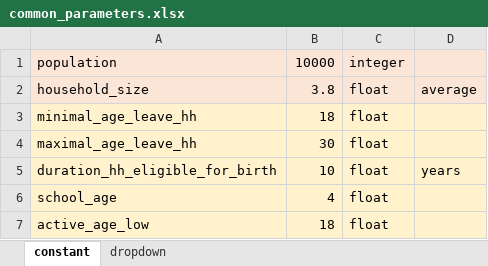
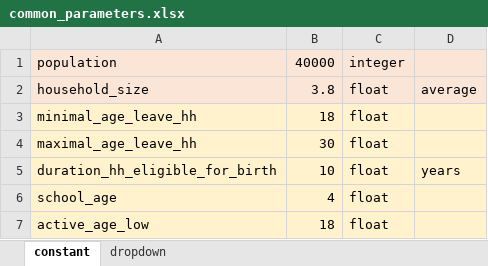
Before and after one commit to MonashBioinformaticsPlatform/SNAP-TB, an Excel workbook: spreadsheets/common_parameters.xlsx, sheet constant, drawn as a sheet; only a part is shown; values as stored, in another font and other column widths than the file's, no borders; the diff names each change by its address in the sheet, - before the commit and + after, or states it on an @@ line.

```diff
--- a/spreadsheets/common_parameters.xlsx (sheet constant)
+++ b/spreadsheets/common_parameters.xlsx (sheet constant)
-B1: 10000
+B1: 40000
```
Also changed, not shown: spreadsheets/console.xlsx, 1 other file.
